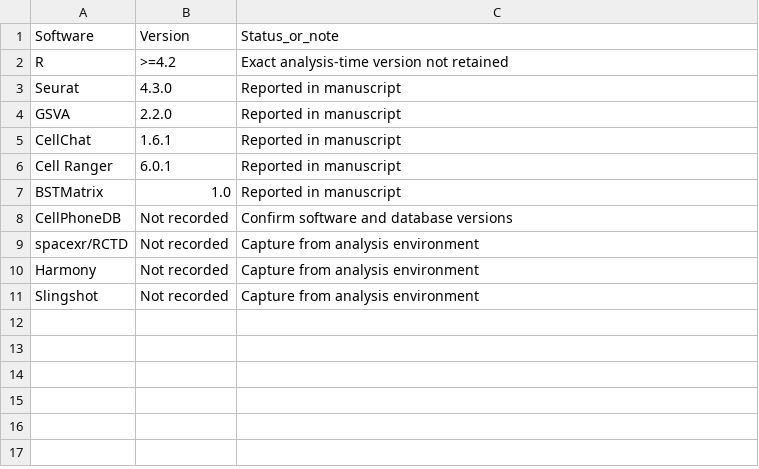
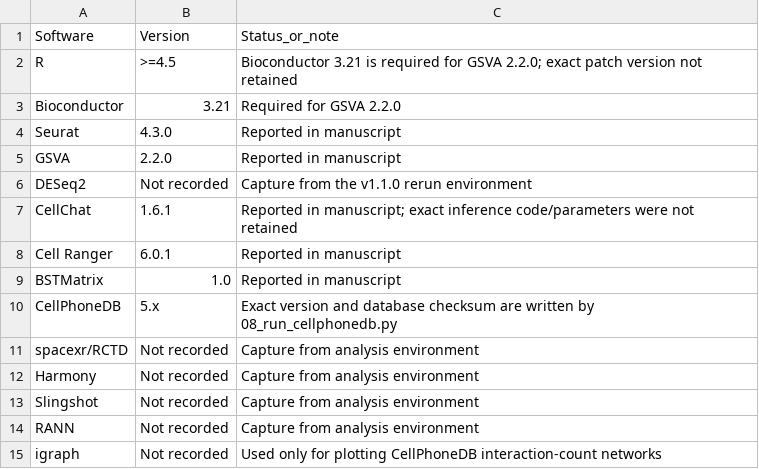
Before and after one commit to Minaren/JMML-single-cell-spatial-analysis, a TSV file: code_publication/environment/software_versions.tsv, drawn as a sheet.

Commit message:
Audit fixes: update software_versions.tsv

```diff
--- a/code_publication/environment/software_versions.tsv
+++ b/code_publication/environment/software_versions.tsv
@@ -1,9 +1,11 @@
 Software	Version	Status_or_note
-R	>=4.2	Exact analysis-time version not retained
+R	>=4.5	Bioconductor 3.21 is required for GSVA 2.2.0; exact patch version not retained
+Bioconductor	3.21	Required for GSVA 2.2.0
 Seurat	4.3.0	Reported in manuscript
 GSVA	2.2.0	Reported in manuscript
-CellChat	1.6.1	Reported in manuscript
+DESeq2	Not recorded	Capture from the v1.1.0 rerun environment
+CellChat	1.6.1	Reported in manuscript; exact inference code/parameters were not retained
 Cell Ranger	6.0.1	Reported in manuscript
 BSTMatrix	1.0	Reported in manuscript
-CellPhoneDB	Not recorded	Confirm software and database versions
+CellPhoneDB	5.x	Exact version and database checksum are written by 08_run_cellphonedb.py
 spacexr/RCTD	Not recorded	Capture from analysis environment
@@ -11 +13,3 @@ Harmony	Not recorded	Capture from analysis environment
 Slingshot	Not recorded	Capture from analysis environment
+RANN	Not recorded	Capture from analysis environment
+igraph	Not recorded	Used only for plotting CellPhoneDB interaction-count networks
```
